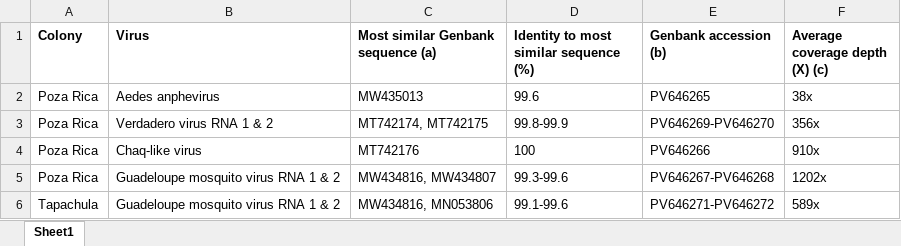
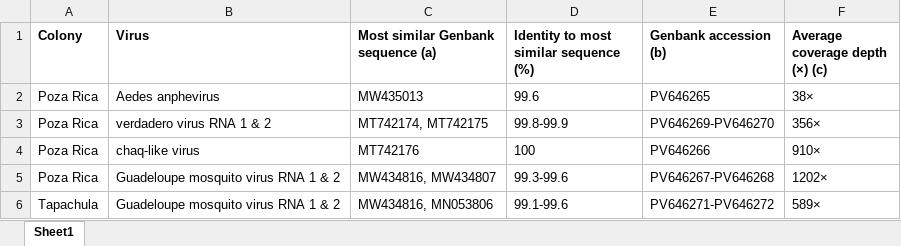
Before and after one commit to tdunham19/CM3_Mosquito_Paper, an Excel workbook: metagenomics/metagenomic_viruses.xlsx, sheet Sheet1, drawn as a sheet; values as stored, in another font and other column widths than the file's, no borders; the diff names each change by its address in the sheet, - before the commit and + after, or states it on an @@ line.

```diff
--- a/metagenomics/metagenomic_viruses.xlsx (sheet Sheet1)
+++ b/metagenomics/metagenomic_viruses.xlsx (sheet Sheet1)
-F1: Average coverage depth (X) (c)
+F1: Average coverage depth (×) (c)
-F2 (Average coverage depth (×) (c)): 38x
+F2 (Average coverage depth (×) (c)): 38×
-B3 (Virus): Verdadero virus RNA 1 & 2
+B3 (Virus): verdadero virus RNA 1 & 2
-F3 (Average coverage depth (×) (c)): 356x
+F3 (Average coverage depth (×) (c)): 356×
-B4 (Virus): Chaq-like virus
+B4 (Virus): chaq-like virus
-F4 (Average coverage depth (×) (c)): 910x
+F4 (Average coverage depth (×) (c)): 910×
-F5 (Average coverage depth (×) (c)): 1202x
+F5 (Average coverage depth (×) (c)): 1202×
-F6 (Average coverage depth (×) (c)): 589x
+F6 (Average coverage depth (×) (c)): 589×
```
Also changed, not shown: 7 other files.
